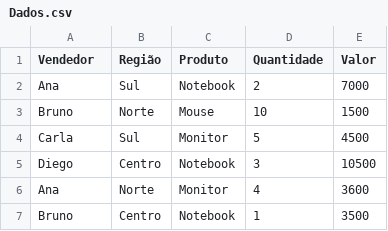
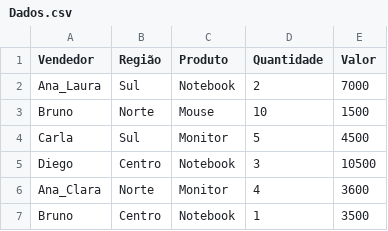
Before and after one commit to kaikymoreira19/Aula_Programacao-Aplicada-, a CSV file: Dados.csv, drawn as a sheet.

Commit message:
Update Dados.csv

```diff
--- a/Dados.csv
+++ b/Dados.csv
@@ -1,3 +1,3 @@
 Vendedor,Região,Produto,Quantidade,Valor
-Ana,Sul,Notebook,2,7000
+Ana_Laura,Sul,Notebook,2,7000
 Bruno,Norte,Mouse,10,1500
@@ -5,3 +5,3 @@ Carla,Sul,Monitor,5,4500
 Diego,Centro,Notebook,3,10500
-Ana,Norte,Monitor,4,3600
+Ana_Clara,Norte,Monitor,4,3600
 Bruno,Centro,Notebook,1,3500
```
